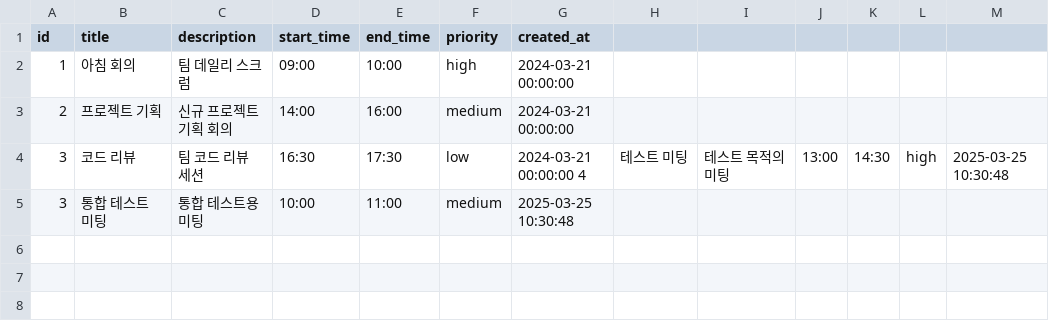
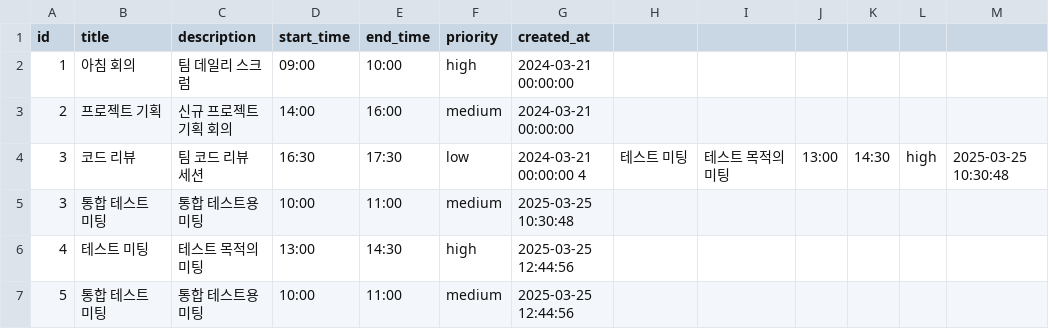
Before and after one commit to JS3322/project_ai_mcp, a CSV file: _reference/data/schedules.csv, drawn as a sheet.

```diff
--- a/_reference/data/schedules.csv
+++ b/_reference/data/schedules.csv
@@ -5 +5,3 @@ id,title,description,start_time,end_time,priority,created_at
 3,통합 테스트 미팅,통합 테스트용 미팅,10:00,11:00,medium,2025-03-25 10:30:48
+4,테스트 미팅,테스트 목적의 미팅,13:00,14:30,high,2025-03-25 12:44:56
+5,통합 테스트 미팅,통합 테스트용 미팅,10:00,11:00,medium,2025-03-25 12:44:56
```
Also changed, not shown: 2 other files.
